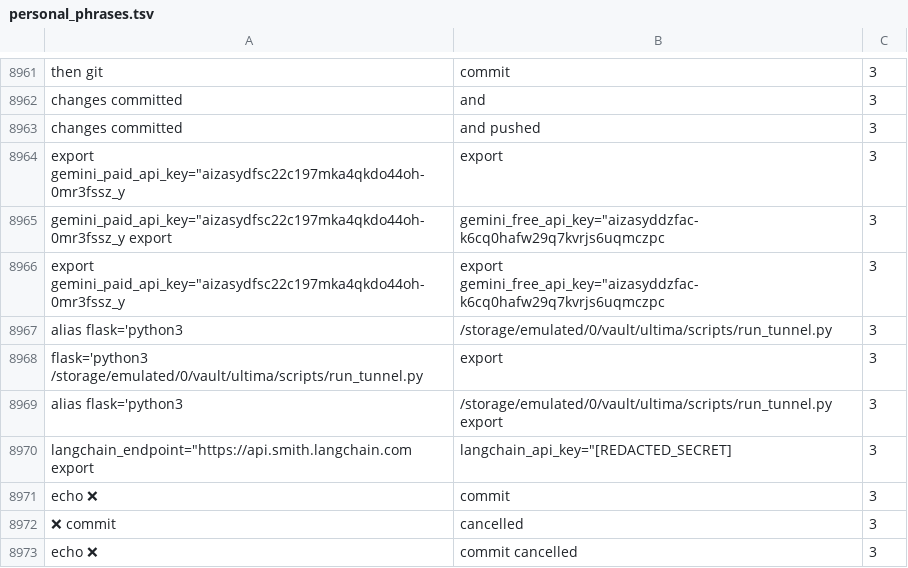
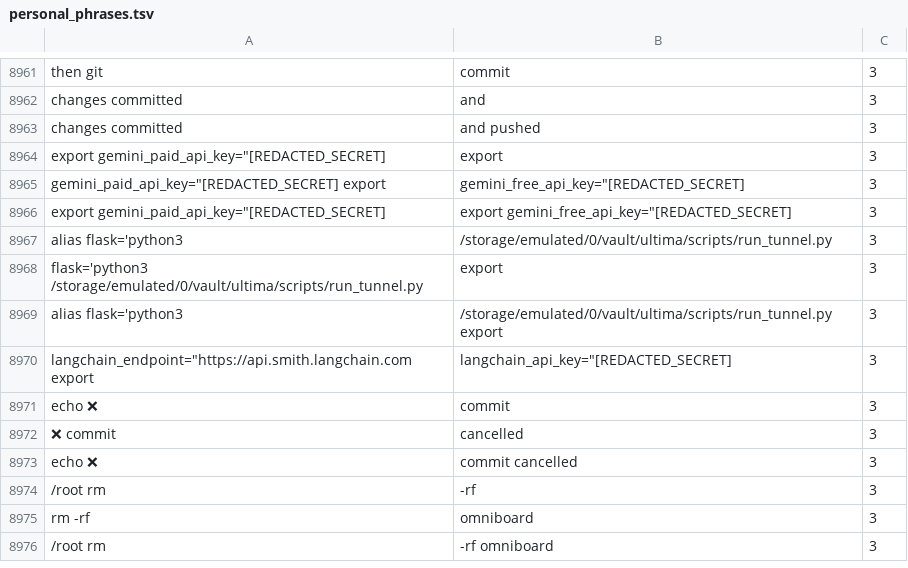
Before and after one commit to yourowndog/keyboard, a TSV file: personal_phrases.tsv, drawn as a sheet; only a part is shown, gaps mark what is left out; the shorter side is filled out with more unchanged rows.

```diff
--- a/personal_phrases.tsv
+++ b/personal_phrases.tsv
@@ -8963,5 +8963,5 @@ changes committed	and	3
 changes committed	and pushed	3
-export gemini_paid_api_key="aizasydfsc22c197mka4qkdo44oh-0mr3fssz_y	export	3
-gemini_paid_api_key="aizasydfsc22c197mka4qkdo44oh-0mr3fssz_y export	gemini_free_api_key="aizasyddzfac-k6cq0hafw29q7kvrjs6uqmczpc	3
-export gemini_paid_api_key="aizasydfsc22c197mka4qkdo44oh-0mr3fssz_y	export gemini_free_api_key="aizasyddzfac-k6cq0hafw29q7kvrjs6uqmczpc	3
+export gemini_paid_api_key="[REDACTED_SECRET]	export	3
+gemini_paid_api_key="[REDACTED_SECRET] export	gemini_free_api_key="[REDACTED_SECRET]	3
+export gemini_paid_api_key="[REDACTED_SECRET]	export gemini_free_api_key="[REDACTED_SECRET]	3
 alias flask='python3	/storage/emulated/0/vault/ultima/scripts/run_tunnel.py	3
```
Also changed, not shown: bigrams_combined.tsv, bigrams_typing.tsv, 54 other files.
